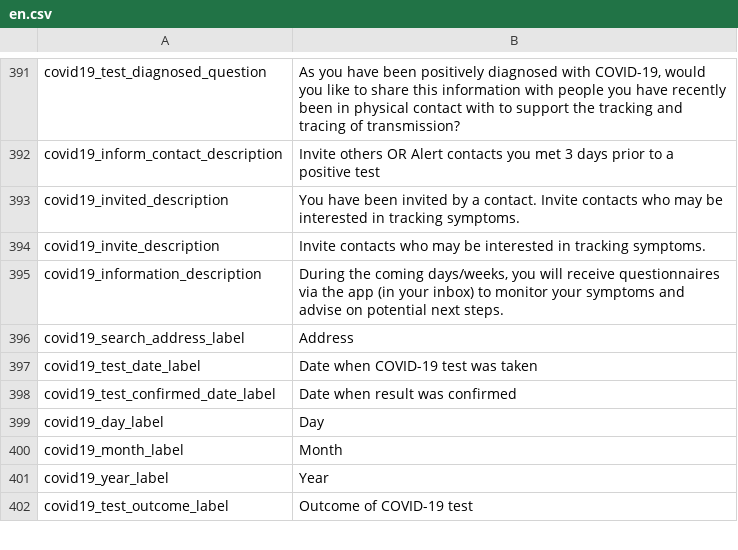
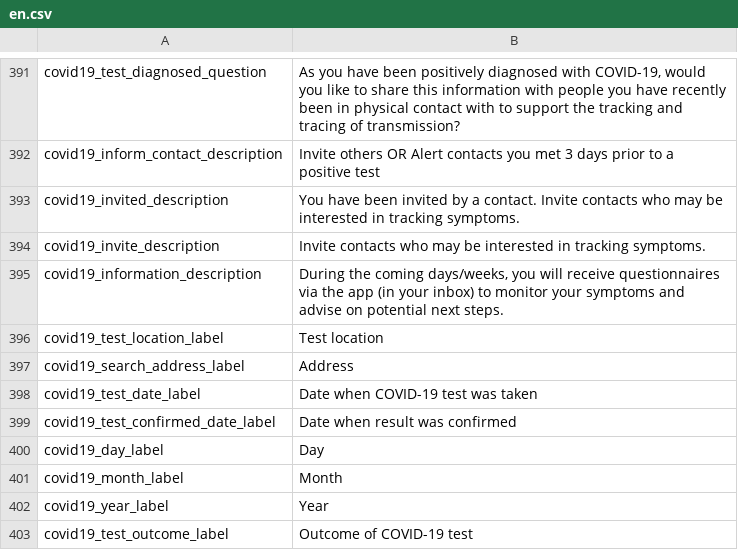
Before and after one commit to CentivaHealth/centiva-translations, a CSV file: en.csv, drawn as a sheet; only a part is shown, gaps mark what is left out.

Commit message:
[feature-covid19-update-translation] Revert deletion

```diff
--- a/en.csv
+++ b/en.csv
@@ -395,2 +395,3 @@ covid19_invite_description,"Invite contacts who may be interested in tracking sy
 covid19_information_description,"During the coming days/weeks, you will receive questionnaires via the app (in your inbox) to monitor your symptoms and advise on potential next steps."
+covid19_test_location_label,"Test location"
 covid19_search_address_label,"Address"
```
